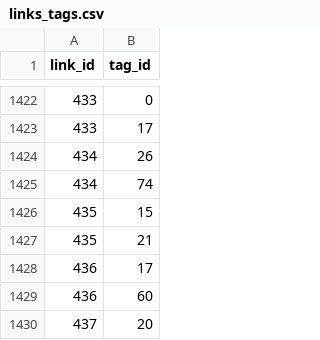
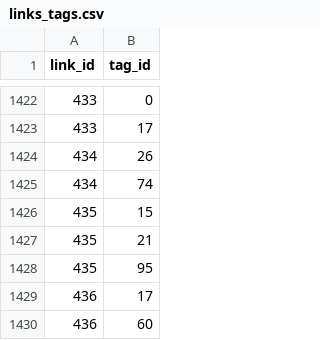
Before and after one commit to AlexandruIca/Stuff, a CSV file: data/links_tags.csv, drawn as a sheet; only a part is shown, gaps mark what is left out; the shorter side is filled out with more unchanged rows; the diff covers the shown part only.

```diff
--- a/data/links_tags.csv
+++ b/data/links_tags.csv
@@ -1427,2 +1427,3 @@ link_id,tag_id
 435,21
+435,95
 436,17
```
Also changed, not shown: 33 added rows elsewhere in this file, data/links.csv, 2 other files.
